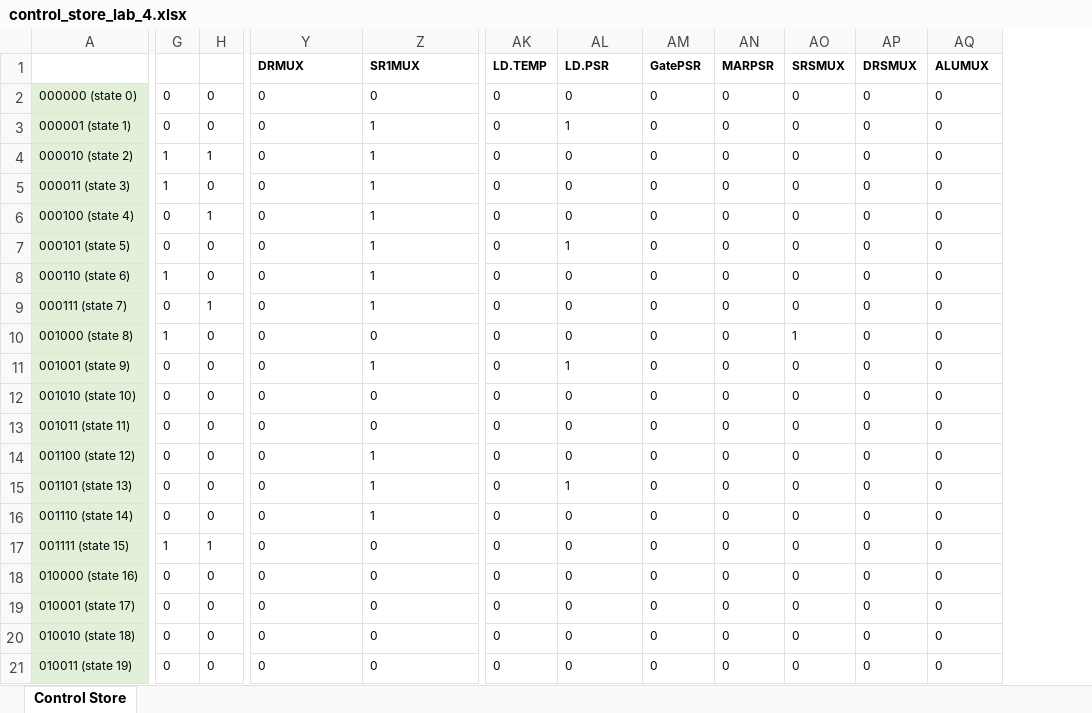
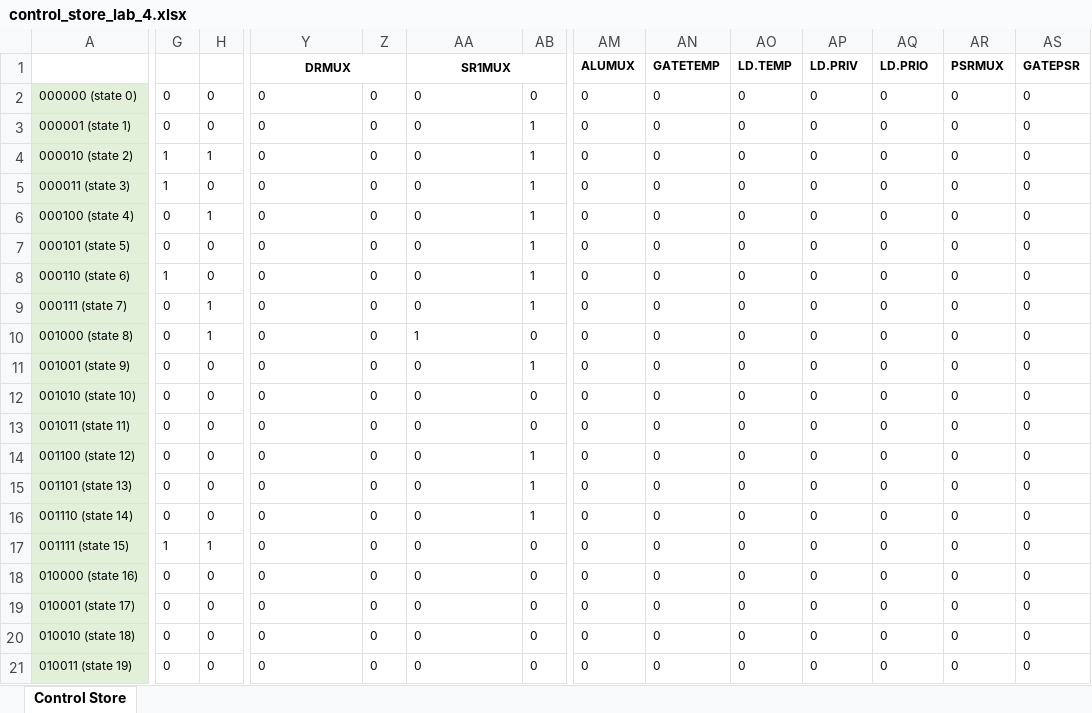
Before and after one commit to nachigonz/EE460N, an Excel workbook: Lab 4/control_store_lab_4.xlsx, sheet Control Store, drawn as a sheet; only a part is shown, gaps mark what is left out; values as stored, in another font and other column widths than the file's, no borders; addresses are those after the commit; the diff covers the shown part only; the diff names each change by its address in the sheet, - before the commit and + after, or states it on an @@ line.

```diff
--- a/Lab 4/control_store_lab_4.xlsx (sheet Control Store)
+++ b/Lab 4/control_store_lab_4.xlsx (sheet Control Store)
+column Z, rows 2-21: all 0
+column AB, rows 2-21: 0 | 1 | 1 | 1 | 1 | 1 | 1 | 1 | 0 | 1 | 0 | 0 | 1 | 1 | 1 | 0 | 0 | 0 | 0 | 0
-Y1 alignment: left
+Y1 alignment: center
+Y1:Z1 merged
-AA1 alignment: left
+AA1 alignment: center
+AA1:AB1 merged
-AM1: LD.TEMP
+AM1: ALUMUX
-AN1: LD.PSR
+AN1: GATETEMP
-AO1: GatePSR
+AO1: LD.TEMP
-AP1: MARPSR
+AP1: LD.PRIV
-AQ1: SRSMUX
+AQ1: LD.PRIO
-AR1: DRSMUX
+AR1: PSRMUX
-AS1: ALUMUX
+AS1: GATEPSR
-AA3:AA9 (SR1MUX): 1
+AA3:AA9 (SR1MUX): 0
-AN3 (GATETEMP): 1
+AN3 (GATETEMP): 0
-AN7 (GATETEMP): 1
+AN7 (GATETEMP): 0
-G10: 1
+G10: 0
-H10: 0
+H10: 1
-AA10 (SR1MUX): 0
+AA10 (SR1MUX): 1
-AQ10 (LD.PRIO): 1
+AQ10 (LD.PRIO): 0
-AA11 (SR1MUX): 1
+AA11 (SR1MUX): 0
-AN11 (GATETEMP): 1
+AN11 (GATETEMP): 0
-AA14:AA16 (SR1MUX): 1
+AA14:AA16 (SR1MUX): 0
-AN15 (GATETEMP): 1
+AN15 (GATETEMP): 0
```
Also changed, not shown: 97 edited cells and cell formats elsewhere in this sheet, 3 other files.
